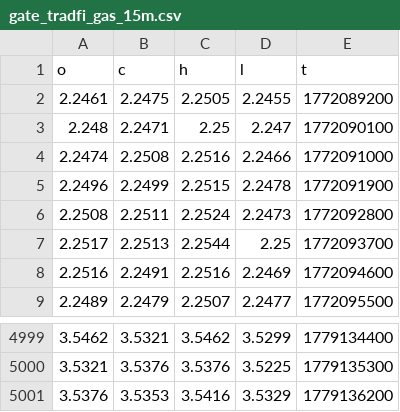
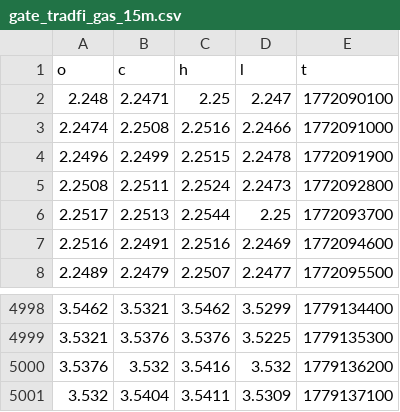
Before and after one commit to evan7646-cloud/Download_Gate_Gasoline_price, a CSV file: gate_tradfi_gas_15m.csv, drawn as a sheet; only a part is shown, gaps mark what is left out.

```diff
--- a/gate_tradfi_gas_15m.csv
+++ b/gate_tradfi_gas_15m.csv
@@ -1,3 +1,2 @@
 o,c,h,l,t
-2.2461,2.2475,2.2505,2.2455,1772089200
 2.248,2.2471,2.25,2.247,1772090100
@@ -5000,2 +4999,3 @@ o,c,h,l,t
 3.5321,3.5376,3.5376,3.5225,1779135300
-3.5376,3.5353,3.5416,3.5329,1779136200
+3.5376,3.532,3.5416,3.532,1779136200
+3.532,3.5404,3.5411,3.5309,1779137100
```
Also changed, not shown: gate_tradfi_gas_15m_final.csv, gate_tradfi_gas_1h.csv, 9 other files.
